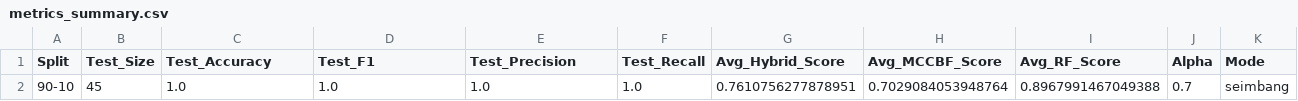
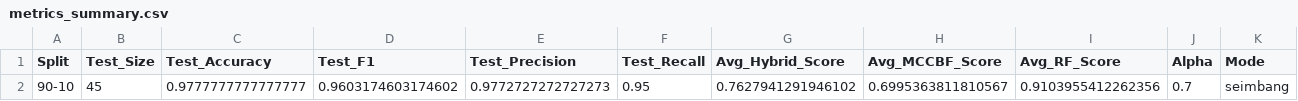
Before and after one commit to serevinaash/sistemrekomendasihybrid, a CSV file: hybrid/90_10/metrics_summary.csv, drawn as a sheet.

```diff
--- a/hybrid/90_10/metrics_summary.csv
+++ b/hybrid/90_10/metrics_summary.csv
@@ -1,2 +1,2 @@
 Split,Test_Size,Test_Accuracy,Test_F1,Test_Precision,Test_Recall,Avg_Hybrid_Score,Avg_MCCBF_Score,Avg_RF_Score,Alpha,Mode
-90-10,45,1.0,1.0,1.0,1.0,0.7610756277878951,0.7029084053948764,0.8967991467049388,0.7,seimbang
+90-10,45,0.9777777777777777,0.9603174603174602,0.9772727272727273,0.95,0.7627941291946102,0.6995363811810567,0.9103955412262356,0.7,seimbang
```
Also changed, not shown: dataset/dataset450_indonesia.csv, hybrid/70_30/classification_report.csv, 11 other files.
